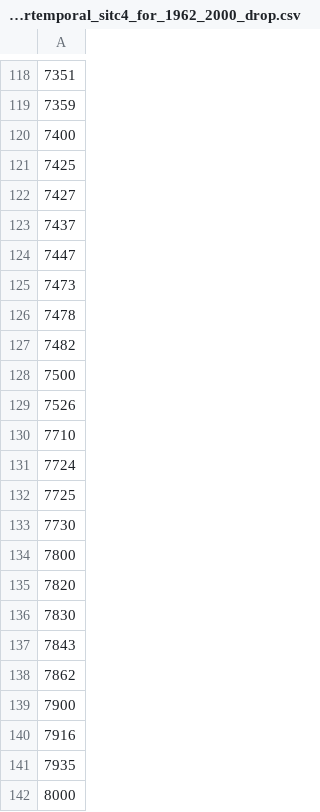
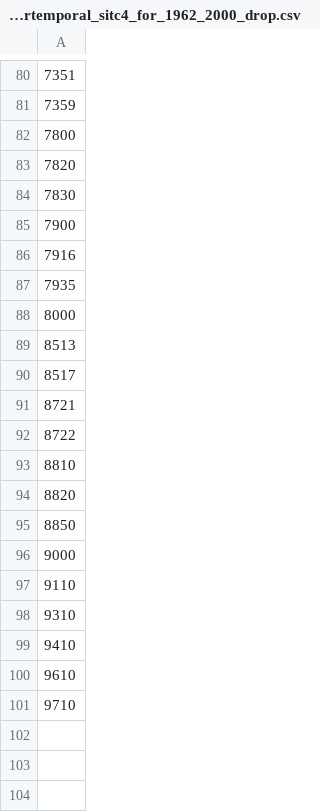
Before and after one commit to mmcky/pyeconlab, a CSV file: pyeconlab/trade/dataset/NBERWTF/meta/csv/intertemporal_sitc4_for_1962_2000_drop.csv, drawn as a sheet; only a part is shown, gaps mark what is left out; the shorter side is filled out with more unchanged rows; the diff covers the shown part only; the diff names each change by its address in the sheet, - before the commit and + after, or states it on an @@ line.

```diff
--- a/pyeconlab/trade/dataset/NBERWTF/meta/csv/intertemporal_sitc4_for_1962_2000_drop.csv
+++ b/pyeconlab/trade/dataset/NBERWTF/meta/csv/intertemporal_sitc4_for_1962_2000_drop.csv
-row 120: 7400
-row 121: 7425
-row 122: 7427
-row 123: 7437
-row 124: 7447
-row 125: 7473
-row 126: 7478
-row 127: 7482
-row 128: 7500
-row 129: 7526
-row 130: 7710
-row 131: 7724
-row 132: 7725
-row 133: 7730
-row 137: 7843
-row 138: 7862
```
Also changed, not shown: 49 removed rows elsewhere in this file, pyeconlab/trade/dataset/NBERWTF/meta/csv/intertemporal_sitc3_for_1962_2000_collapse.csv, pyeconlab/trade/dataset/NBERWTF/meta/csv/intertemporal_sitc4_for_1962_2000_collapse.csv, 4 other files.
